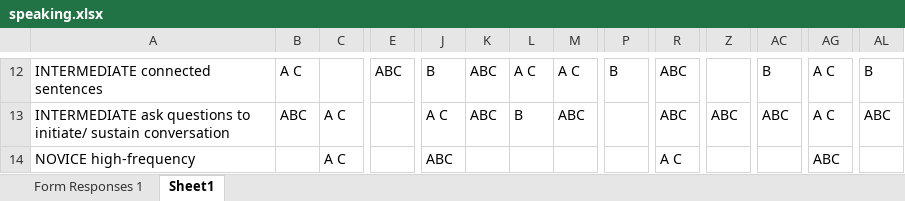
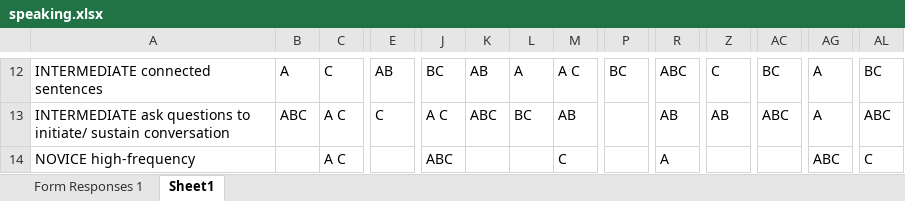
Before and after one commit to lincoln131/rubyspanishxlsx, an Excel workbook: Portable/speaking.xlsx, sheet Sheet1, drawn as a sheet; only a part is shown, gaps mark what is left out; values as stored, in another font and other column widths than the file's, no borders; the diff covers the shown part only; the diff names each change by its address in the sheet, - before the commit and + after, or states it on an @@ line.

```diff
--- a/Portable/speaking.xlsx (sheet Sheet1)
+++ b/Portable/speaking.xlsx (sheet Sheet1)
-B12: A C
+B12: A
-C12: (empty)
+C12: C
-E12: ABC
+E12: AB
-J12: B
+J12: BC
-K12: ABC
+K12: AB
-L12: A C
+L12: A
-P12: B
+P12: BC
-Z12: (empty)
+Z12: C
-AC12: B
+AC12: BC
-AG12:AG13: A C
+AG12:AG13: A
-AL12: B
+AL12: BC
-E13: (empty)
+E13: C
-L13: B
+L13: BC
-M13: ABC
+M13: AB
-R13: ABC
+R13: AB
-Z13: ABC
+Z13: AB
-M14: (empty)
+M14: C
-R14: A C
+R14: A
-AL14: (empty)
+AL14: C
```
Also changed, not shown: 187 edited cells elsewhere in this sheet, 3 other files.
